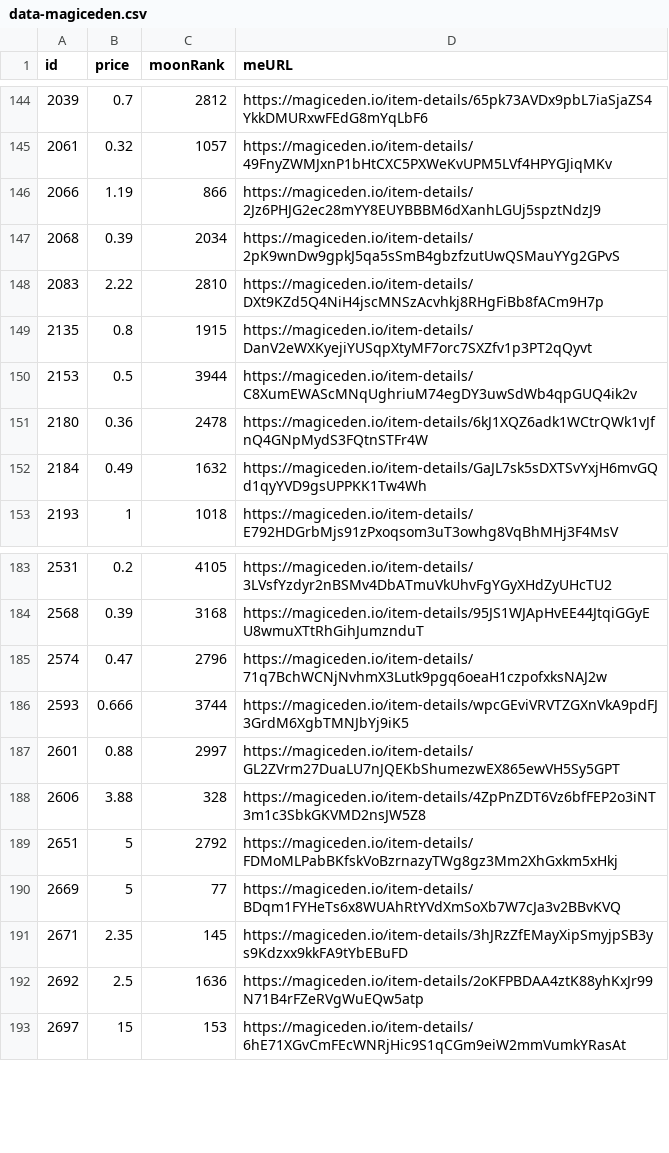
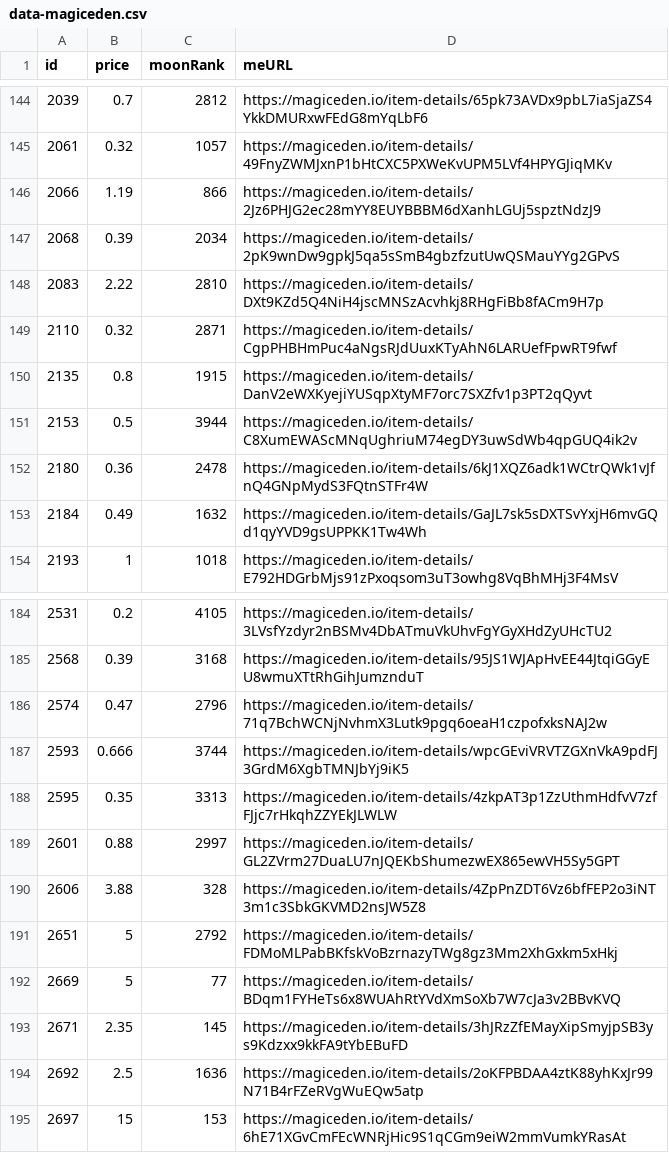
Before and after one commit to pgaspar/saibagang-monitor, a CSV file: data-magiceden.csv, drawn as a sheet; only a part is shown, gaps mark what is left out.

Commit message:
Flat: latest data (2022-01-06T11:29:51.980Z) {   "date": "2022-01-06T11:29:51.980Z",   "files": [     {       "name": "data-magiceden.csv",       "deltaBytes": 189,       "source": "https://api-mainnet.magiceden.io/rpc/getListedNFTsByQuery?q=%7B%22%24match%22%3A%7B%22collectionSymbol%22%3A%22saiba_gang%22%7D%2C%22%24sort%22%3A%7B%22takerAmount%22%3A1%2C%22createdAt%22%3A-1%7D%7D"     }   ] }

```diff
--- a/data-magiceden.csv
+++ b/data-magiceden.csv
@@ -148,2 +148,3 @@ id,price,moonRank,meURL
 2083,2.22,2810,https://magiceden.io/item-details/DXt9KZd5Q4NiH4jscMNSzAcvhkj8RHgFiBb8fACm9H7p
+2110,0.32,2871,https://magiceden.io/item-details/CgpPHBHmPuc4aNgsRJdUuxKTyAhN6LARUefFpwRT9fwf
 2135,0.8,1915,https://magiceden.io/item-details/DanV2eWXKyejiYUSqpXtyMF7orc7SXZfv1p3PT2qQyvt
@@ -186,2 +187,3 @@ id,price,moonRank,meURL
 2593,0.666,3744,https://magiceden.io/item-details/wpcGEviVRVTZGXnVkA9pdFJ3GrdM6XgbTMNJbYj9iK5
+2595,0.35,3313,https://magiceden.io/item-details/4zkpAT3p1ZzUthmHdfvV7zfFJjc7rHkqhZZYEkJLWLW
 2601,0.88,2997,https://magiceden.io/item-details/GL2ZVrm27DuaLU7nJQEKbShumezwEX865ewVH5Sy5GPT
```
